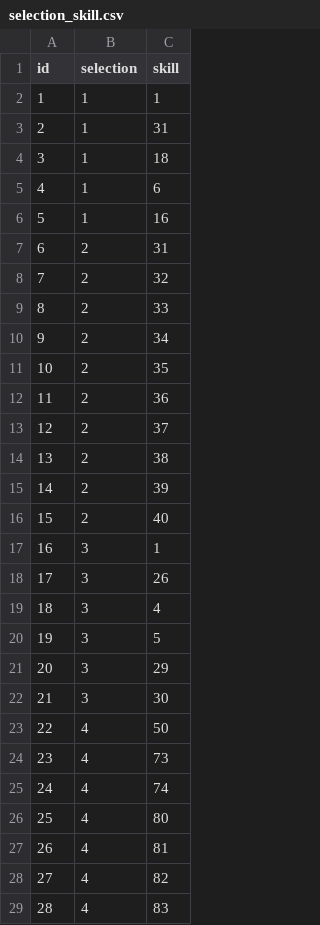
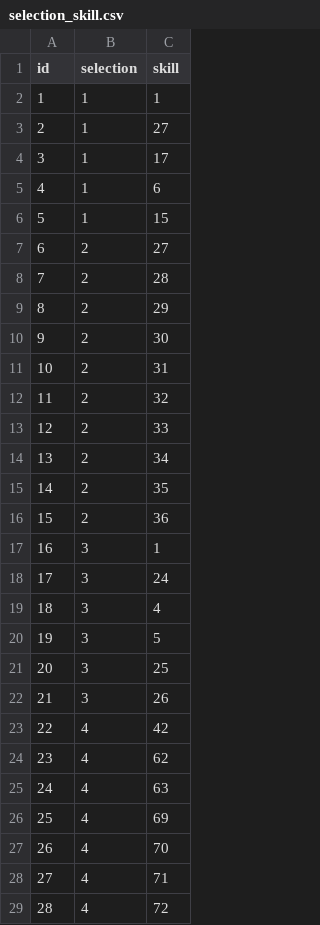
Before and after one commit to ShelepovNikita/development_tracker_project, a CSV file: backend/development_tracker/data/selection_skill.csv, drawn as a sheet; only a part is shown; the diff covers the shown part only.

```diff
--- a/backend/development_tracker/data/selection_skill.csv
+++ b/backend/development_tracker/data/selection_skill.csv
@@ -2,28 +2,28 @@ id,selection,skill
 1,1,1
-2,1,31
-3,1,18
+2,1,27
+3,1,17
 4,1,6
-5,1,16
-6,2,31
-7,2,32
-8,2,33
-9,2,34
-10,2,35
-11,2,36
-12,2,37
-13,2,38
-14,2,39
-15,2,40
+5,1,15
+6,2,27
+7,2,28
+8,2,29
+9,2,30
+10,2,31
+11,2,32
+12,2,33
+13,2,34
+14,2,35
+15,2,36
 16,3,1
-17,3,26
+17,3,24
 18,3,4
 19,3,5
-20,3,29
-21,3,30
-22,4,50
-23,4,73
-24,4,74
-25,4,80
-26,4,81
-27,4,82
-28,4,83
+20,3,25
+21,3,26
+22,4,42
+23,4,62
+24,4,63
+25,4,69
+26,4,70
+27,4,71
+28,4,72
```
Also changed, not shown: 1 added row, 1 removed row and 36 edited cells elsewhere in this file, backend/development_tracker/data/course_skill.csv, backend/development_tracker/data/skills.csv, 16 other files.
